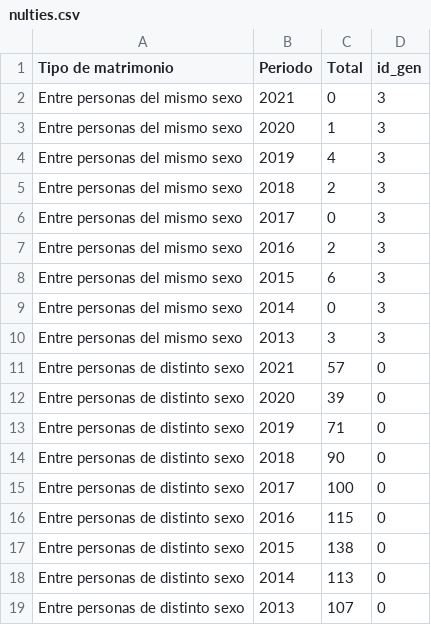
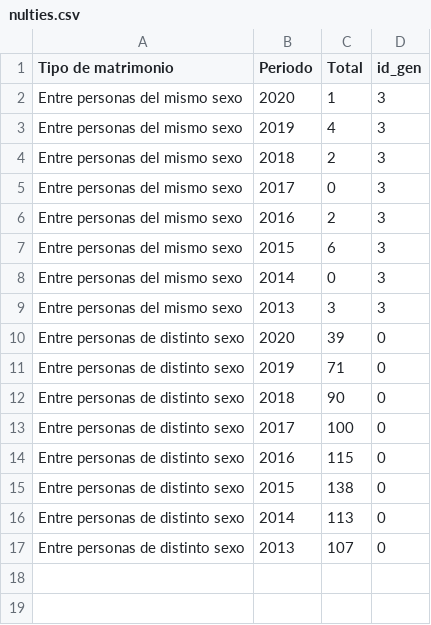
Before and after one commit to elvestevez/marriages_divorces_project_m2, a CSV file: data/normalized/nulties.csv, drawn as a sheet; the diff names each change by its address in the sheet, - before the commit and + after, or states it on an @@ line.

```diff
--- a/data/normalized/nulties.csv
+++ b/data/normalized/nulties.csv
-row 2: Entre personas del mismo sexo | 2021 | 0 | 3
-row 11: Entre personas de distinto sexo | 2021 | 57 | 0
```
Also changed, not shown: data/divorces.csv, data/normalized/divorces.csv, 6 other files.
